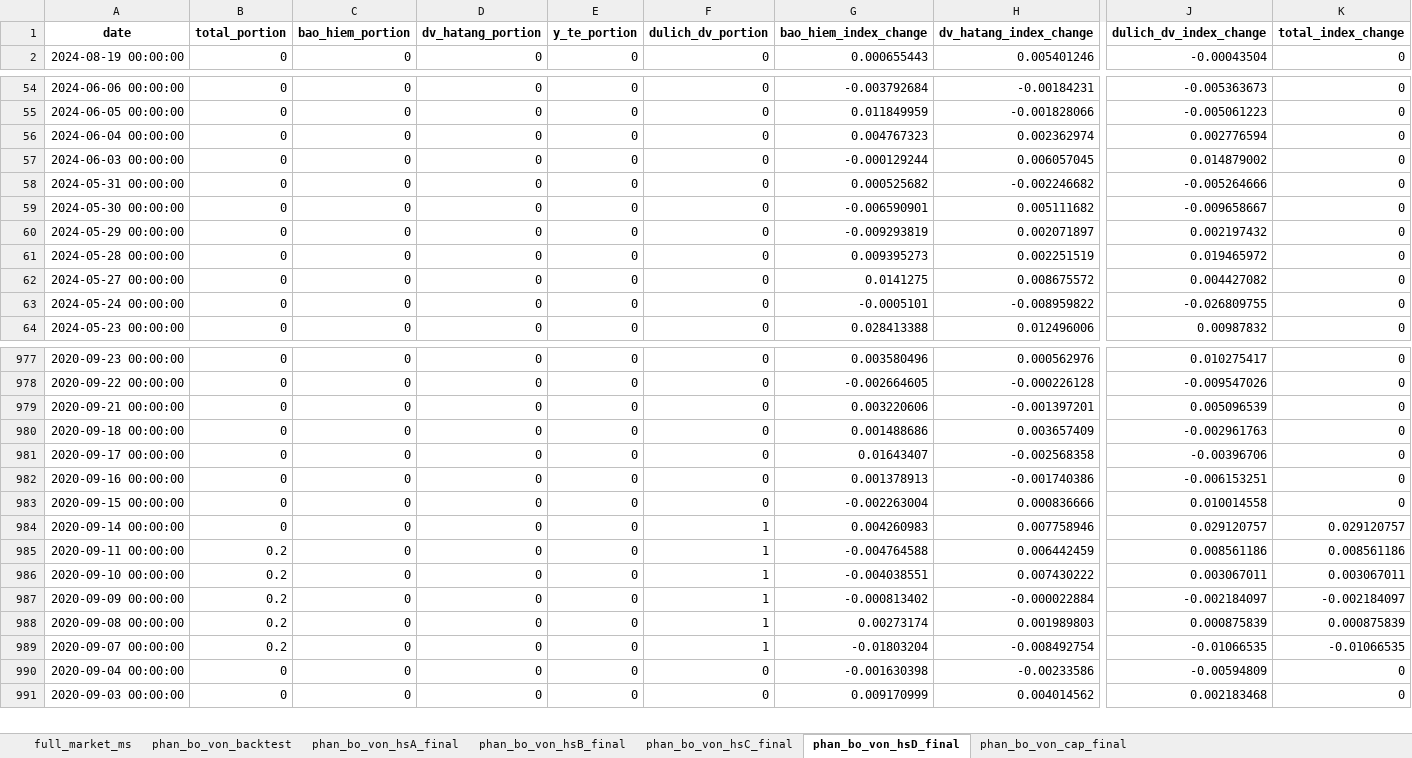
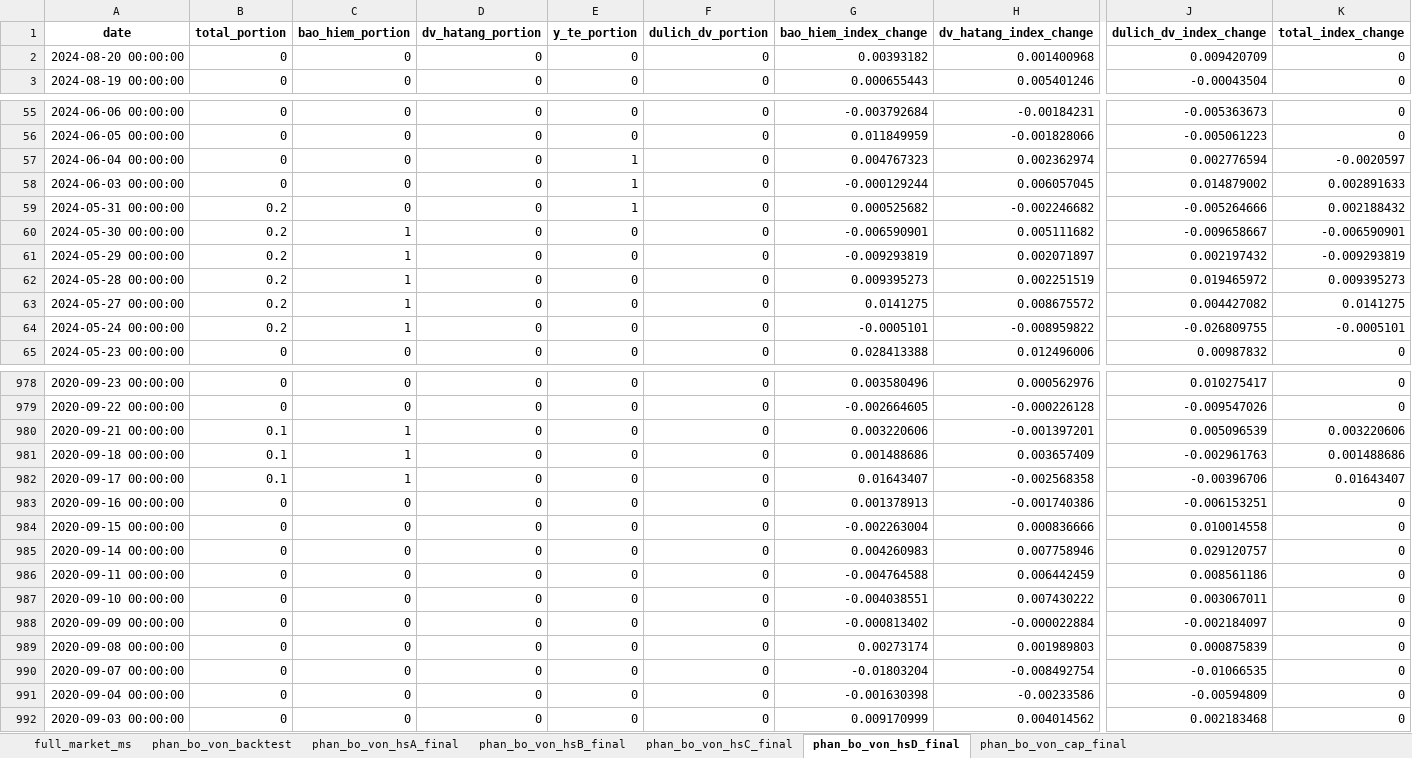
Before and after one commit to twan507/t2m-pycode, an Excel workbook: capital_allocation/test_data.xlsx, sheet phan_bo_von_hsD_final, drawn as a sheet; only a part is shown, gaps mark what is left out; values as stored, in another font and other column widths than the file's, no borders; addresses are those after the commit; rows hold the shown columns only; the diff covers the shown part only; the diff names each change by its address in the sheet, - before the commit and + after, or states it on an @@ line.

Commit message:
stock index

```diff
--- a/capital_allocation/test_data.xlsx (sheet phan_bo_von_hsD_final)
+++ b/capital_allocation/test_data.xlsx (sheet phan_bo_von_hsD_final)
+row 2: 2024-08-20 00:00:00 | 0 | 0 | 0 | 0 | 0 | 0.00393182 | 0.001400968 | 0.009420709 | 0
-E57:E59 (y_te_portion): 0
+E57:E59 (y_te_portion): 1
-K57 (total_index_change): 0
+K57 (total_index_change): -0.0020597
-K58 (total_index_change): 0
+K58 (total_index_change): 0.002891633
-B59:B64 (total_portion): 0
+B59:B64 (total_portion): 0.2
-K59 (total_index_change): 0
+K59 (total_index_change): 0.002188432
-C60:C64 (bao_hiem_portion): 0
+C60:C64 (bao_hiem_portion): 1
-K60 (total_index_change): 0
+K60 (total_index_change): -0.006590901
-K61 (total_index_change): 0
+K61 (total_index_change): -0.009293819
-K62 (total_index_change): 0
+K62 (total_index_change): 0.009395273
-K63 (total_index_change): 0
+K63 (total_index_change): 0.0141275
-K64 (total_index_change): 0
+K64 (total_index_change): -0.0005101
-B980:B982 (total_portion): 0
+B980:B982 (total_portion): 0.1
-C980:C982 (bao_hiem_portion): 0
+C980:C982 (bao_hiem_portion): 1
-K980 (total_index_change): 0
+K980 (total_index_change): 0.003220606
-K981 (total_index_change): 0
+K981 (total_index_change): 0.001488686
-K982 (total_index_change): 0
+K982 (total_index_change): 0.01643407
-F985:F990 (dulich_dv_portion): 1
+F985:F990 (dulich_dv_portion): 0
-K985 (total_index_change): 0.029120757
+K985 (total_index_change): 0
-B986:B990 (total_portion): 0.2
+B986:B990 (total_portion): 0
-K986 (total_index_change): 0.008561186
+K986 (total_index_change): 0
-K987 (total_index_change): 0.003067011
+K987 (total_index_change): 0
-K988 (total_index_change): -0.002184097
+K988 (total_index_change): 0
-K989 (total_index_change): 0.000875839
+K989 (total_index_change): 0
-K990 (total_index_change): -0.01066535
+K990 (total_index_change): 0
```
Also changed, not shown: 150 edited cells elsewhere in this sheet, sheet phan_bo_von_backtest, sheet phan_bo_von_hsA_final, sheet phan_bo_von_hsB_final, sheet phan_bo_von_cap_final, sheet phan_bo_von_hsC_final, sheet full_market_ms, 3 other files.
